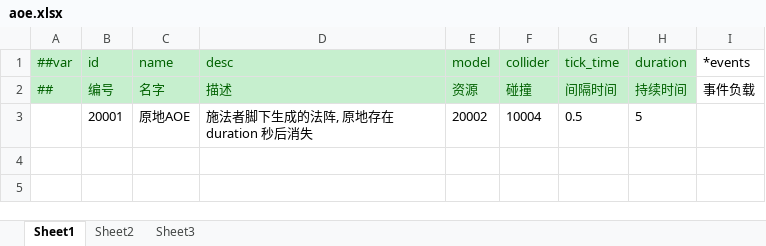
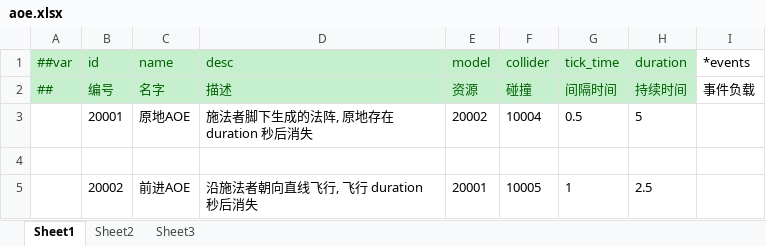
Before and after one commit to jrainstar/wecs, an Excel workbook: Shared/Configs/Datas/gameplay/aoe.xlsx, sheet Sheet1, drawn as a sheet; values as stored, in another font and other column widths than the file's, no borders; the diff names each change by its address in the sheet, - before the commit and + after, or states it on an @@ line.

```diff
--- a/Shared/Configs/Datas/gameplay/aoe.xlsx (sheet Sheet1)
+++ b/Shared/Configs/Datas/gameplay/aoe.xlsx (sheet Sheet1)
+row 4: (empty)
+row 5:  | 20002 | 前进AOE | 沿施法者朝向直线飞行, 飞行 duration 秒后消失 | 20001 | 10005 | 1 | 2.5
```
Also changed, not shown: Shared/Configs/Datas/gameplay/collider.xlsx, Shared/Configs/Datas/gameplay/timeline.xlsx, 3 other files.
